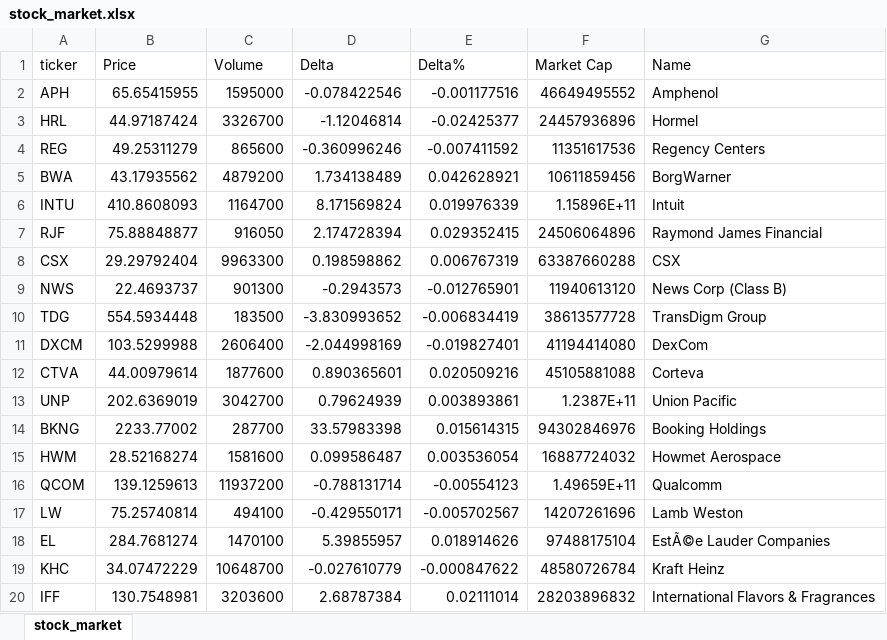
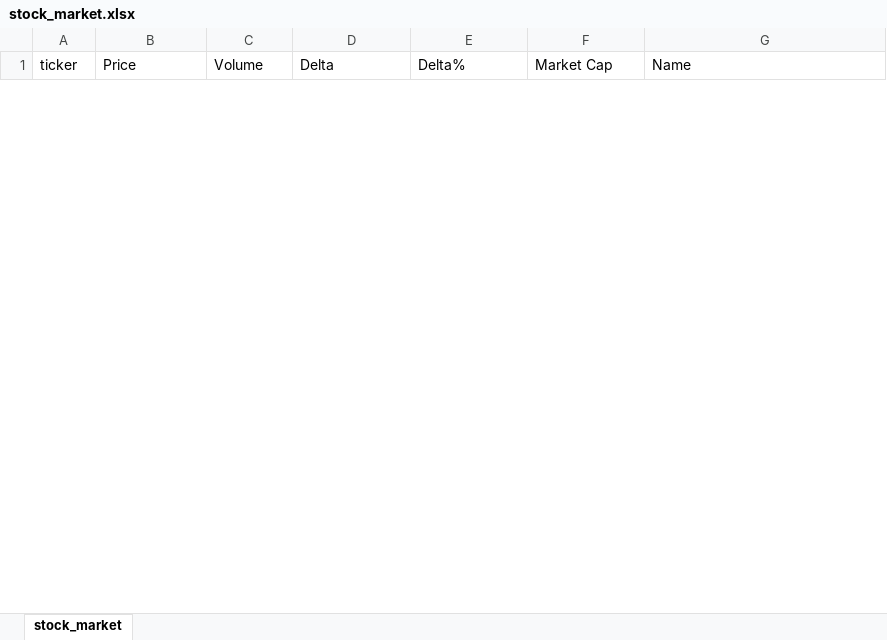
Before and after one commit to matteosan1/finance_course, an Excel workbook: input_files/stock_market.xlsx, sheet stock_market, drawn as a sheet; only a part is shown; values as stored, in another font and other column widths than the file's, no borders; removed rows and columns are numbered as before the commit, all else as after; the diff covers the shown part only; the diff names each change by its address in the sheet, - before the commit and + after, or states it on an @@ line.

Commit message:
Add files via upload

```diff
--- a/input_files/stock_market.xlsx (sheet stock_market)
+++ b/input_files/stock_market.xlsx (sheet stock_market)
-row 2: APH | 65.65415955 | 1595000 | -0.078422546 | -0.001177516 | 46649495552 | Amphenol
-row 3: HRL | 44.97187424 | 3326700 | -1.12046814 | -0.02425377 | 24457936896 | Hormel
-row 4: REG | 49.25311279 | 865600 | -0.360996246 | -0.007411592 | 11351617536 | Regency Centers
-row 5: BWA | 43.17935562 | 4879200 | 1.734138489 | 0.042628921 | 10611859456 | BorgWarner
-row 6: INTU | 410.8608093 | 1164700 | 8.171569824 | 0.019976339 | 1.15896E+11 | Intuit
-row 7: RJF | 75.88848877 | 916050 | 2.174728394 | 0.029352415 | 24506064896 | Raymond James Financial
-row 8: CSX | 29.29792404 | 9963300 | 0.198598862 | 0.006767319 | 63387660288 | CSX
-row 9: NWS | 22.4693737 | 901300 | -0.2943573 | -0.012765901 | 11940613120 | News Corp (Class B)
-row 10: TDG | 554.5934448 | 183500 | -3.830993652 | -0.006834419 | 38613577728 | TransDigm Group
-row 11: DXCM | 103.5299988 | 2606400 | -2.044998169 | -0.019827401 | 41194414080 | DexCom
-row 12: CTVA | 44.00979614 | 1877600 | 0.890365601 | 0.020509216 | 45105881088 | Corteva
-row 13: UNP | 202.6369019 | 3042700 | 0.79624939 | 0.003893861 | 1.2387E+11 | Union Pacific
-row 14: BKNG | 2233.77002 | 287700 | 33.57983398 | 0.015614315 | 94302846976 | Booking Holdings
-row 15: HWM | 28.52168274 | 1581600 | 0.099586487 | 0.003536054 | 16887724032 | Howmet Aerospace
-row 16: QCOM | 139.1259613 | 11937200 | -0.788131714 | -0.00554123 | 1.49659E+11 | Qualcomm
-row 17: LW | 75.25740814 | 494100 | -0.429550171 | -0.005702567 | 14207261696 | Lamb Weston
-row 18: EL | 284.7681274 | 1470100 | 5.39855957 | 0.018914626 | 97488175104 | EstÃ©e Lauder Companies
-row 19: KHC | 34.07472229 | 10648700 | -0.027610779 | -0.000847622 | 48580726784 | Kraft Heinz
-row 20: IFF | 130.7548981 | 3203600 | 2.68787384 | 0.02111014 | 28203896832 | International Flavors & Fragrances
```
Also changed, not shown: 52 added rows and 30 removed rows elsewhere in this sheet.
